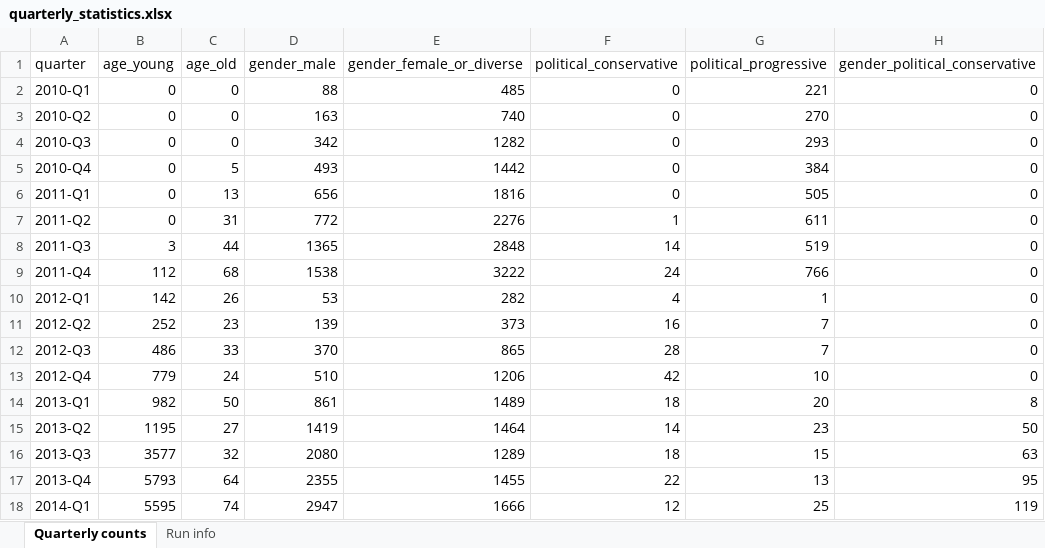
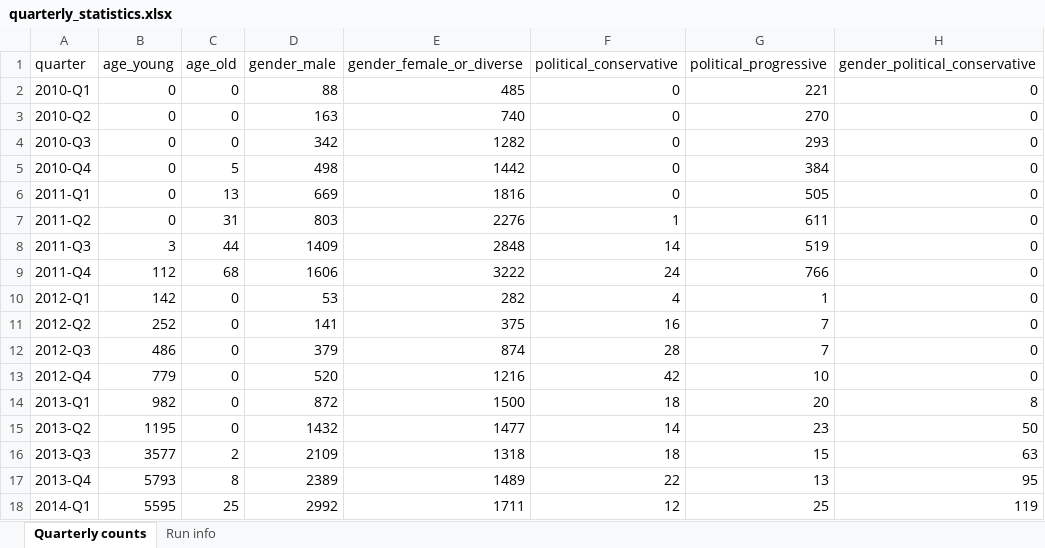
Before and after one commit to CarlosHartmann/shadow_moses, an Excel workbook: 0-assets/raw_data/main/3-grouping/grouped_subreddit_data/quarterly_statistics.xlsx, sheet Quarterly counts, drawn as a sheet; only a part is shown; values as stored, in another font and other column widths than the file's, no borders; the diff covers the shown part only; the diff names each change by its address in the sheet, - before the commit and + after, or states it on an @@ line.

```diff
--- a/0-assets/raw_data/main/3-grouping/grouped_subreddit_data/quarterly_statistics.xlsx (sheet Quarterly counts)
+++ b/0-assets/raw_data/main/3-grouping/grouped_subreddit_data/quarterly_statistics.xlsx (sheet Quarterly counts)
-D5 (gender_male): 493
+D5 (gender_male): 498
-D6 (gender_male): 656
+D6 (gender_male): 669
-D7 (gender_male): 772
+D7 (gender_male): 803
-D8 (gender_male): 1365
+D8 (gender_male): 1409
-D9 (gender_male): 1538
+D9 (gender_male): 1606
-C10 (age_old): 26
+C10 (age_old): 0
-C11 (age_old): 23
+C11 (age_old): 0
-D11 (gender_male): 139
+D11 (gender_male): 141
-E11 (gender_female_or_diverse): 373
+E11 (gender_female_or_diverse): 375
-C12 (age_old): 33
+C12 (age_old): 0
-D12 (gender_male): 370
+D12 (gender_male): 379
-E12 (gender_female_or_diverse): 865
+E12 (gender_female_or_diverse): 874
-C13 (age_old): 24
+C13 (age_old): 0
-D13 (gender_male): 510
+D13 (gender_male): 520
-E13 (gender_female_or_diverse): 1206
+E13 (gender_female_or_diverse): 1216
-C14 (age_old): 50
+C14 (age_old): 0
-D14 (gender_male): 861
+D14 (gender_male): 872
-E14 (gender_female_or_diverse): 1489
+E14 (gender_female_or_diverse): 1500
-C15 (age_old): 27
+C15 (age_old): 0
-D15 (gender_male): 1419
+D15 (gender_male): 1432
-E15 (gender_female_or_diverse): 1464
+E15 (gender_female_or_diverse): 1477
-C16 (age_old): 32
+C16 (age_old): 2
-D16 (gender_male): 2080
+D16 (gender_male): 2109
-E16 (gender_female_or_diverse): 1289
+E16 (gender_female_or_diverse): 1318
-C17 (age_old): 64
+C17 (age_old): 8
-D17 (gender_male): 2355
+D17 (gender_male): 2389
-E17 (gender_female_or_diverse): 1455
+E17 (gender_female_or_diverse): 1489
-C18 (age_old): 74
+C18 (age_old): 25
-D18 (gender_male): 2947
+D18 (gender_male): 2992
-E18 (gender_female_or_diverse): 1666
+E18 (gender_female_or_diverse): 1711
```
Also changed, not shown: 93 edited cells elsewhere in this sheet, sheet Run info, 0-assets/raw_data/main/3-grouping/grouped_flairs.xlsx, 1 other file.
